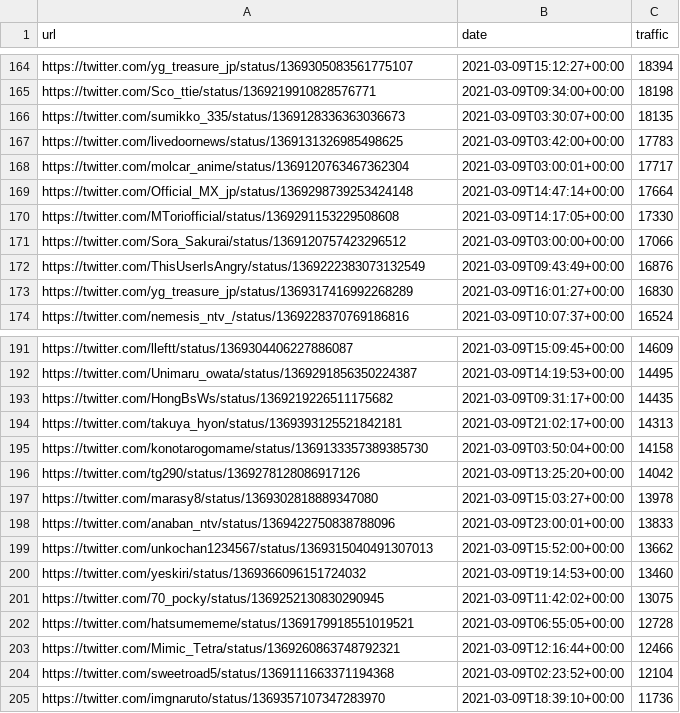
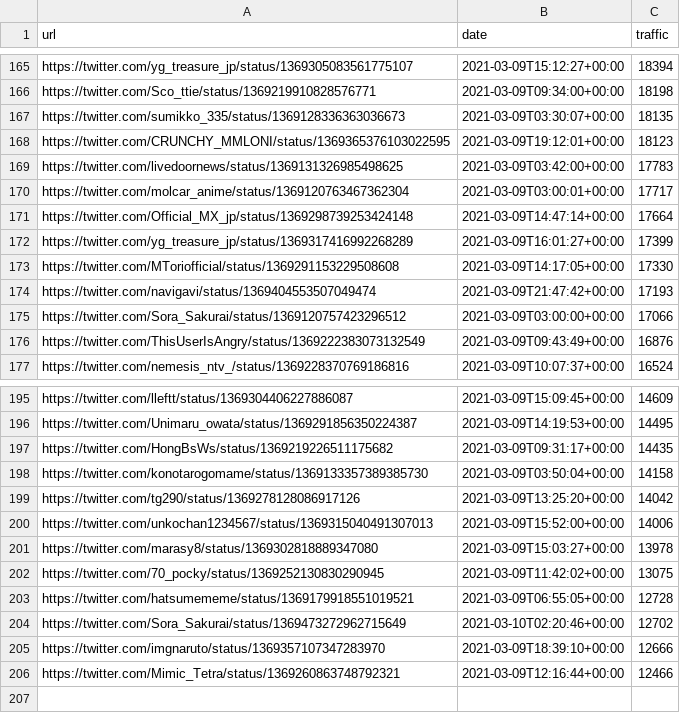
Before and after one commit to cross-internet/api, a CSV file: public/article.csv, drawn as a sheet; only a part is shown, gaps mark what is left out; the diff covers the shown part only.

```diff
--- a/public/article.csv
+++ b/public/article.csv
@@ -166,2 +167,3 @@ https://twitter.com/Sco_ttie/status/1369219910828576771,2021-03-09T09:34:00+00:0
 https://twitter.com/sumikko_335/status/1369128336363036673,2021-03-09T03:30:07+00:00,18135
+https://twitter.com/CRUNCHY_MMLONI/status/1369365376103022595,2021-03-09T19:12:01+00:00,18123
 https://twitter.com/livedoornews/status/1369131326985498625,2021-03-09T03:42:00+00:00,17783
@@ -169,6 +171,7 @@ https://twitter.com/molcar_anime/status/1369120763467362304,2021-03-09T03:00:01+
 https://twitter.com/Official_MX_jp/status/1369298739253424148,2021-03-09T14:47:14+00:00,17664
+https://twitter.com/yg_treasure_jp/status/1369317416992268289,2021-03-09T16:01:27+00:00,17399
 https://twitter.com/MToriofficial/status/1369291153229508608,2021-03-09T14:17:05+00:00,17330
+https://twitter.com/navigavi/status/1369404553507049474,2021-03-09T21:47:42+00:00,17193
 https://twitter.com/Sora_Sakurai/status/1369120757423296512,2021-03-09T03:00:00+00:00,17066
 https://twitter.com/ThisUserIsAngry/status/1369222383073132549,2021-03-09T09:43:49+00:00,16876
-https://twitter.com/yg_treasure_jp/status/1369317416992268289,2021-03-09T16:01:27+00:00,16830
 https://twitter.com/nemesis_ntv_/status/1369228370769186816,2021-03-09T10:07:37+00:00,16524
@@ -193,13 +197,10 @@ https://twitter.com/Unimaru_owata/status/1369291856350224387,2021-03-09T14:19:53
 https://twitter.com/HongBsWs/status/1369219226511175682,2021-03-09T09:31:17+00:00,14435
-https://twitter.com/takuya_hyon/status/1369393125521842181,2021-03-09T21:02:17+00:00,14313
 https://twitter.com/konotarogomame/status/1369133357389385730,2021-03-09T03:50:04+00:00,14158
 https://twitter.com/tg290/status/1369278128086917126,2021-03-09T13:25:20+00:00,14042
+https://twitter.com/unkochan1234567/status/1369315040491307013,2021-03-09T15:52:00+00:00,14006
 https://twitter.com/marasy8/status/1369302818889347080,2021-03-09T15:03:27+00:00,13978
-https://twitter.com/anaban_ntv/status/1369422750838788096,2021-03-09T23:00:01+00:00,13833
-https://twitter.com/unkochan1234567/status/1369315040491307013,2021-03-09T15:52:00+00:00,13662
-https://twitter.com/yeskiri/status/1369366096151724032,2021-03-09T19:14:53+00:00,13460
 https://twitter.com/70_pocky/status/1369252130830290945,2021-03-09T11:42:02+00:00,13075
 https://twitter.com/hatsumememe/status/1369179918551019521,2021-03-09T06:55:05+00:00,12728
+https://twitter.com/Sora_Sakurai/status/1369473272962715649,2021-03-10T02:20:46+00:00,12702
+https://twitter.com/imgnaruto/status/1369357107347283970,2021-03-09T18:39:10+00:00,12666
 https://twitter.com/Mimic_Tetra/status/1369260863748792321,2021-03-09T12:16:44+00:00,12466
-https://twitter.com/sweetroad5/status/1369111663371194368,2021-03-09T02:23:52+00:00,12104
-https://twitter.com/imgnaruto/status/1369357107347283970,2021-03-09T18:39:10+00:00,11736
```
Also changed, not shown: 21 added rows, 19 removed rows and 10 edited cells elsewhere in this file, 1 other file.
